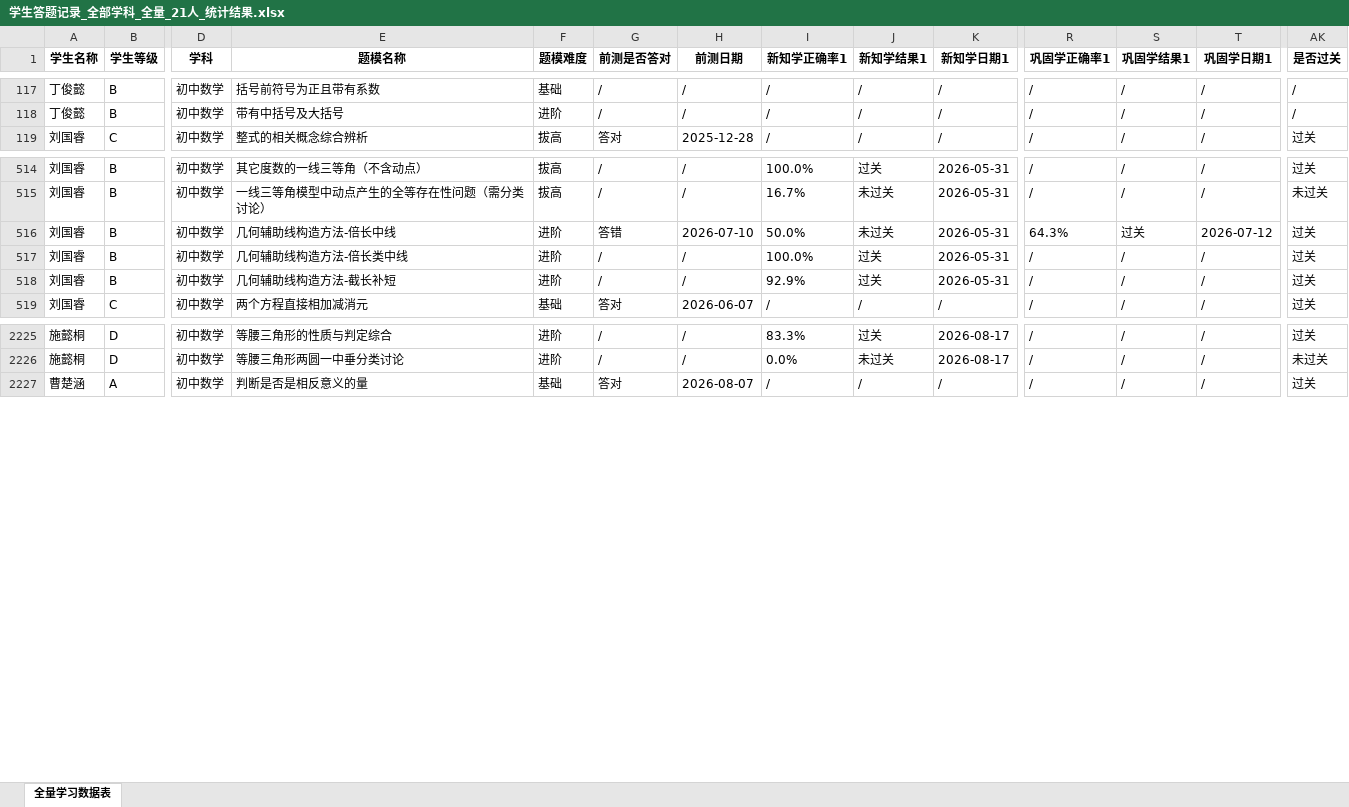
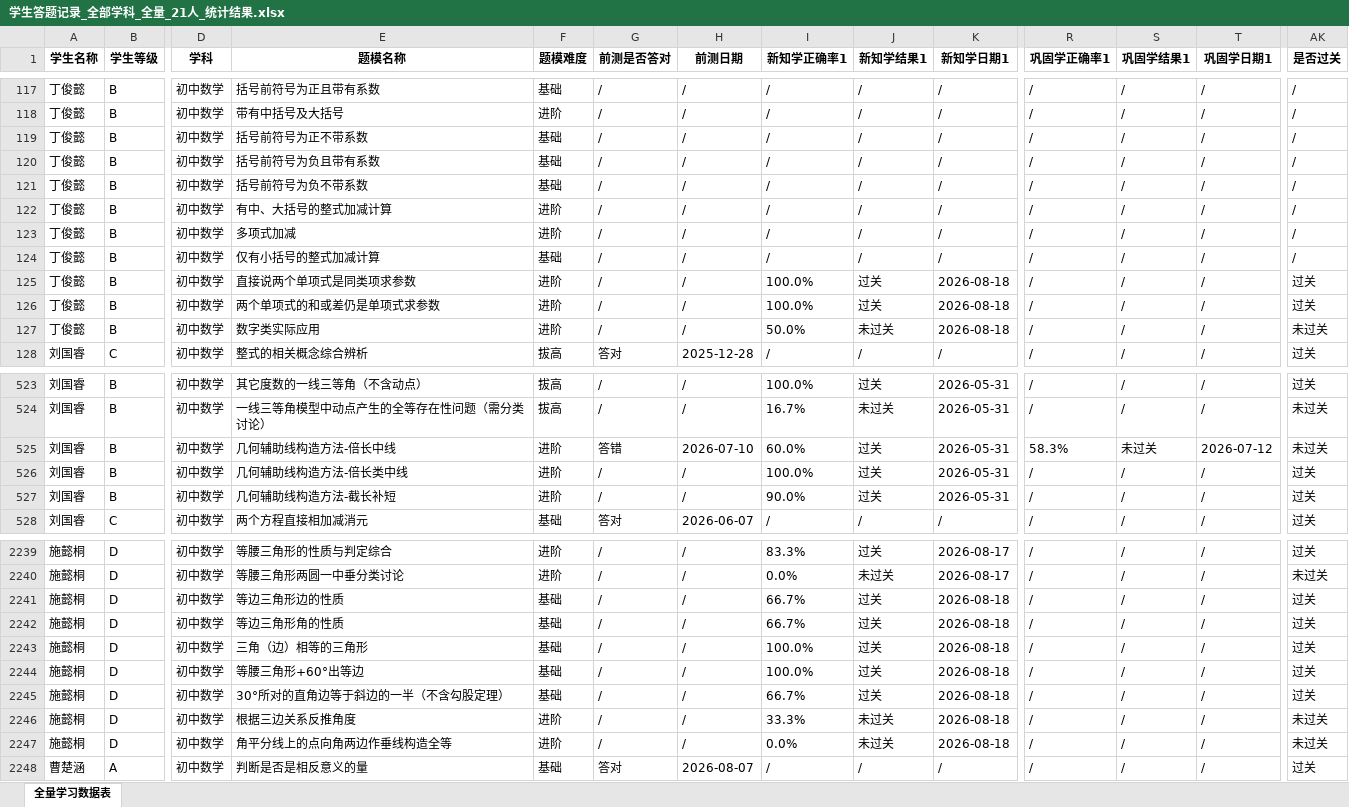
Before and after one commit to haiye724/math-dashboard, an Excel workbook: uploads/学生答题记录_全部学科_全量_21人_统计结果.xlsx, sheet 全量学习数据表, drawn as a sheet; only a part is shown, gaps mark what is left out; values as stored, in another font and other column widths than the file's, no borders; addresses are those after the commit; rows hold the shown columns only; the diff covers the shown part only; the diff names each change by its address in the sheet, - before the commit and + after, or states it on an @@ line.

```diff
--- a/uploads/学生答题记录_全部学科_全量_21人_统计结果.xlsx (sheet 全量学习数据表)
+++ b/uploads/学生答题记录_全部学科_全量_21人_统计结果.xlsx (sheet 全量学习数据表)
+row 119: 丁俊懿 | B | 初中数学 | 括号前符号为正不带系数 | 基础 | / | / | / | / | / | / | / | / | /
+row 120: 丁俊懿 | B | 初中数学 | 括号前符号为负且带有系数 | 基础 | / | / | / | / | / | / | / | / | /
+row 121: 丁俊懿 | B | 初中数学 | 括号前符号为负不带系数 | 基础 | / | / | / | / | / | / | / | / | /
+row 122: 丁俊懿 | B | 初中数学 | 有中、大括号的整式加减计算 | 进阶 | / | / | / | / | / | / | / | / | /
+row 123: 丁俊懿 | B | 初中数学 | 多项式加减 | 进阶 | / | / | / | / | / | / | / | / | /
+row 124: 丁俊懿 | B | 初中数学 | 仅有小括号的整式加减计算 | 基础 | / | / | / | / | / | / | / | / | /
+row 125: 丁俊懿 | B | 初中数学 | 直接说两个单项式是同类项求参数 | 进阶 | / | / | 100.0% | 过关 | 2026-08-18 | / | / | / | 过关
+row 126: 丁俊懿 | B | 初中数学 | 两个单项式的和或差仍是单项式求参数 | 进阶 | / | / | 100.0% | 过关 | 2026-08-18 | / | / | / | 过关
+row 127: 丁俊懿 | B | 初中数学 | 数字类实际应用 | 进阶 | / | / | 50.0% | 未过关 | 2026-08-18 | / | / | / | 未过关
-I525 (新知学正确率1): 50.0%
+I525 (新知学正确率1): 60.0%
-J525 (新知学结果1): 未过关
+J525 (新知学结果1): 过关
-R525 (巩固学正确率1): 64.3%
+R525 (巩固学正确率1): 58.3%
-S525 (巩固学结果1): 过关
+S525 (巩固学结果1): 未过关
-AK525 (是否过关): 过关
+AK525 (是否过关): 未过关
-I527 (新知学正确率1): 92.9%
+I527 (新知学正确率1): 90.0%
+row 2241: 施懿桐 | D | 初中数学 | 等边三角形边的性质 | 基础 | / | / | 66.7% | 过关 | 2026-08-18 | / | / | / | 过关
+row 2242: 施懿桐 | D | 初中数学 | 等边三角形角的性质 | 基础 | / | / | 66.7% | 过关 | 2026-08-18 | / | / | / | 过关
+row 2243: 施懿桐 | D | 初中数学 | 三角（边）相等的三角形 | 基础 | / | / | 100.0% | 过关 | 2026-08-18 | / | / | / | 过关
+row 2244: 施懿桐 | D | 初中数学 | 等腰三角形+60°出等边 | 基础 | / | / | 100.0% | 过关 | 2026-08-18 | / | / | / | 过关
+row 2245: 施懿桐 | D | 初中数学 | 30°所对的直角边等于斜边的一半（不含勾股定理） | 基础 | / | / | 66.7% | 过关 | 2026-08-18 | / | / | / | 过关
+row 2246: 施懿桐 | D | 初中数学 | 根据三边关系反推角度 | 进阶 | / | / | 33.3% | 未过关 | 2026-08-18 | / | / | / | 未过关
+row 2247: 施懿桐 | D | 初中数学 | 角平分线上的点向角两边作垂线构造全等 | 进阶 | / | / | 0.0% | 未过关 | 2026-08-18 | / | / | / | 未过关
```
Also changed, not shown: 45 added rows, 2 moved rows and 73 edited cells elsewhere in this sheet.
